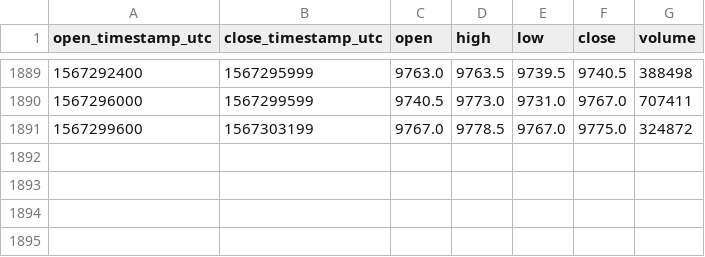
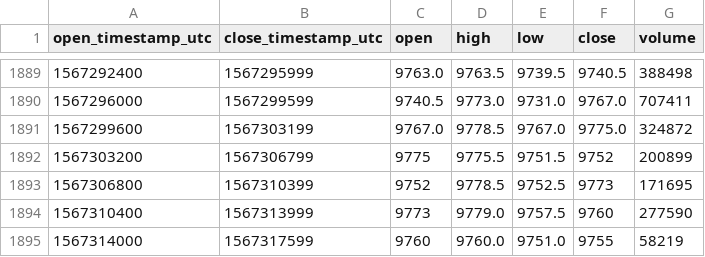
Before and after one commit to cryptobigbro/bitmex-XBTZ19, a CSV file: bitmex-XBTZ19-1h.csv, drawn as a sheet; only a part is shown, gaps mark what is left out.

Commit message:
Update OHLCV data.

```diff
--- a/bitmex-XBTZ19-1h.csv
+++ b/bitmex-XBTZ19-1h.csv
@@ -1891 +1891,5 @@ open_timestamp_utc,close_timestamp_utc,open,high,low,close,volume
 1567299600,1567303199,9767.0,9778.5,9767.0,9775.0,324872
+1567303200,1567306799,9775,9775.5,9751.5,9752,200899
+1567306800,1567310399,9752,9778.5,9752.5,9773,171695
+1567310400,1567313999,9773,9779.0,9757.5,9760,277590
+1567314000,1567317599,9760,9760.0,9751.0,9755,58219
```
